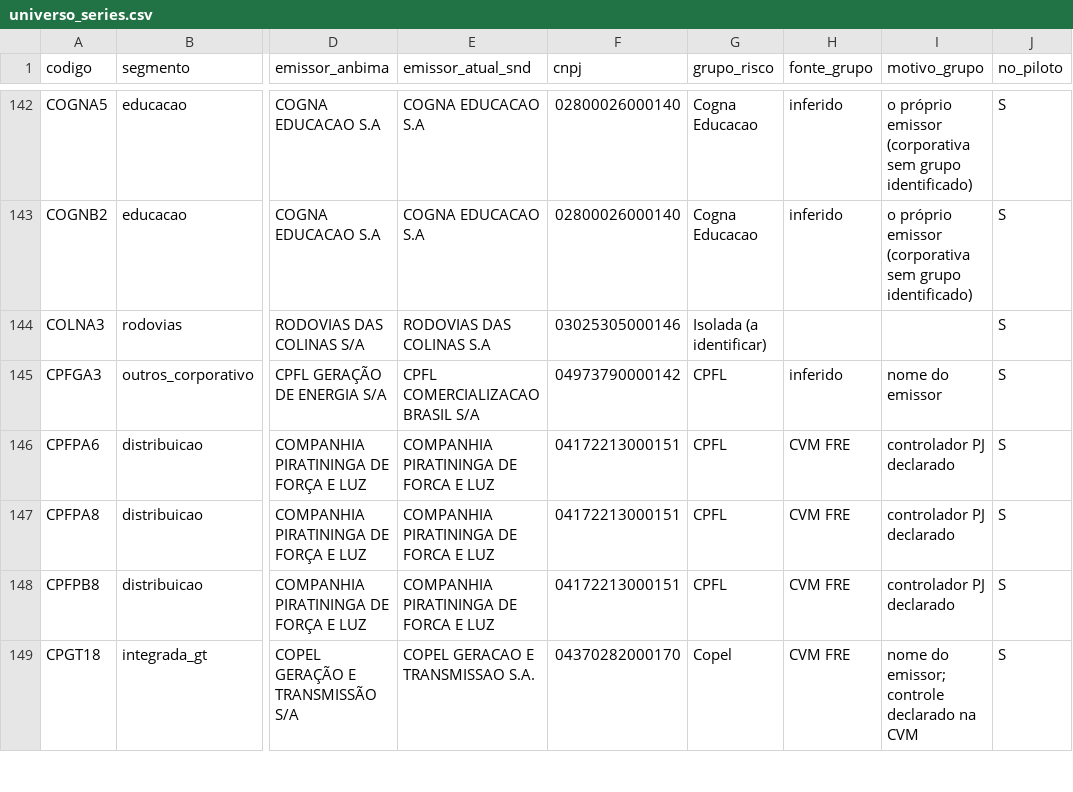
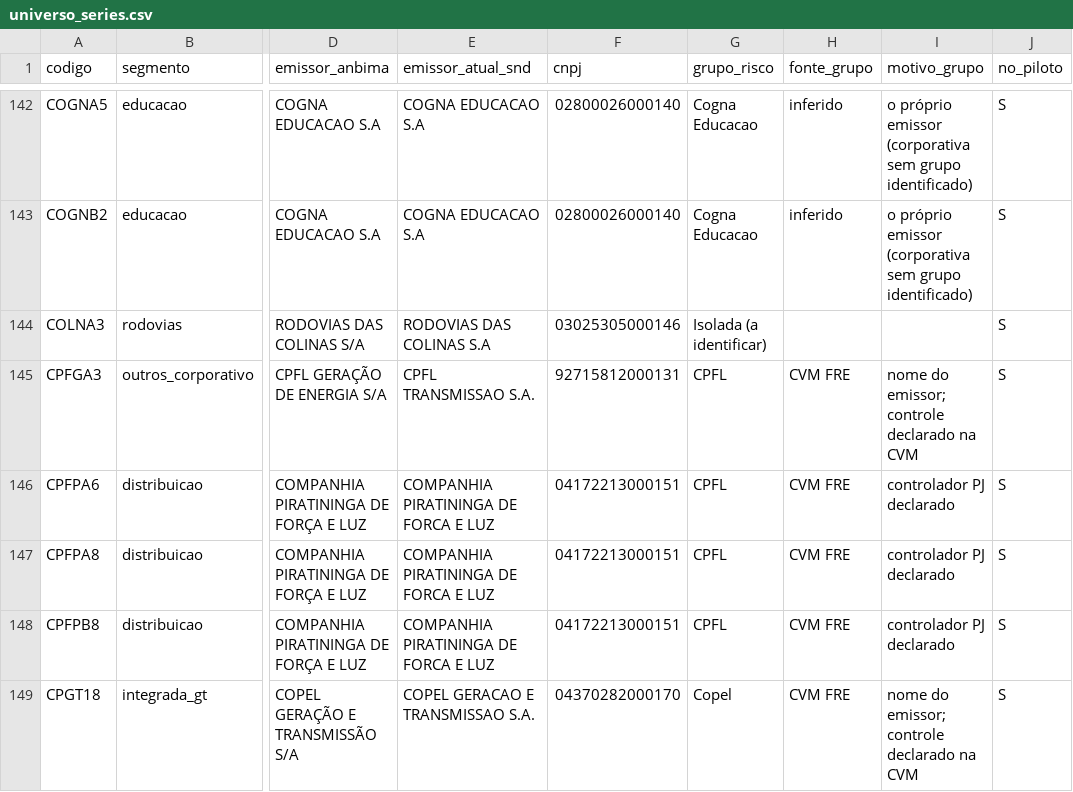
Before and after one commit to alissondpoliveira/grafo-credito, a CSV file: dados/referencia/universo_series.csv, drawn as a sheet; only a part is shown, gaps mark what is left out; the diff covers the shown part only; the diff names each change by its address in the sheet, - before the commit and + after, or states it on an @@ line.

```diff
--- a/dados/referencia/universo_series.csv
+++ b/dados/referencia/universo_series.csv
-E145 (emissor_atual_snd): CPFL COMERCIALIZACAO BRASIL S/A
+E145 (emissor_atual_snd): CPFL TRANSMISSAO S.A.
-F145 (cnpj): 04973790000142
+F145 (cnpj): 92715812000131
-H145 (fonte_grupo): inferido
+H145 (fonte_grupo): CVM FRE
-I145 (motivo_grupo): nome do emissor
+I145 (motivo_grupo): nome do emissor; controle declarado na CVM
```
Also changed, not shown: 14 edited cells elsewhere in this file, dados/derivados/atributos_emissor.csv, dados/derivados/jev/fila_revisao.csv, 26 other files.
